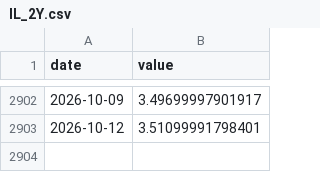
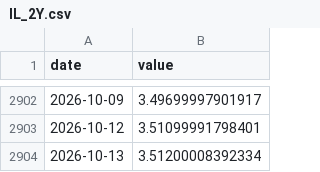
Before and after one commit to Aaron-Levitats/macro-desk-data, a CSV file: IL_2Y.csv, drawn as a sheet; only a part is shown, gaps mark what is left out.

```diff
--- a/IL_2Y.csv
+++ b/IL_2Y.csv
@@ -2903 +2903,2 @@ date,value
 2026-10-12,3.51099991798401
+2026-10-13,3.51200008392334
```
Also changed, not shown: IL_TA125.csv, IL_TA35.csv, 30 other files.
